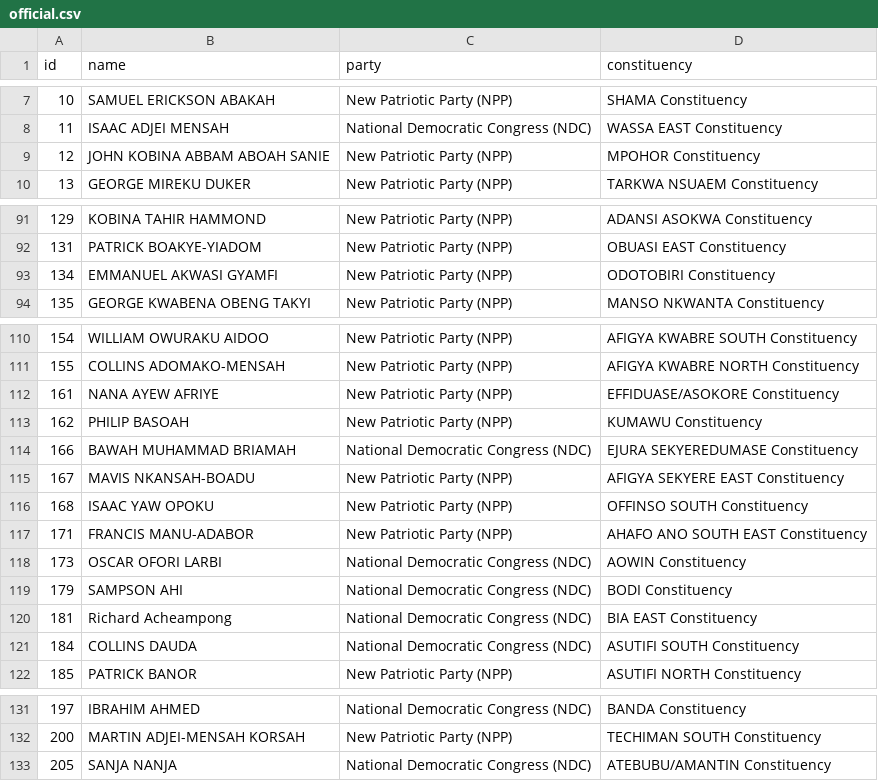
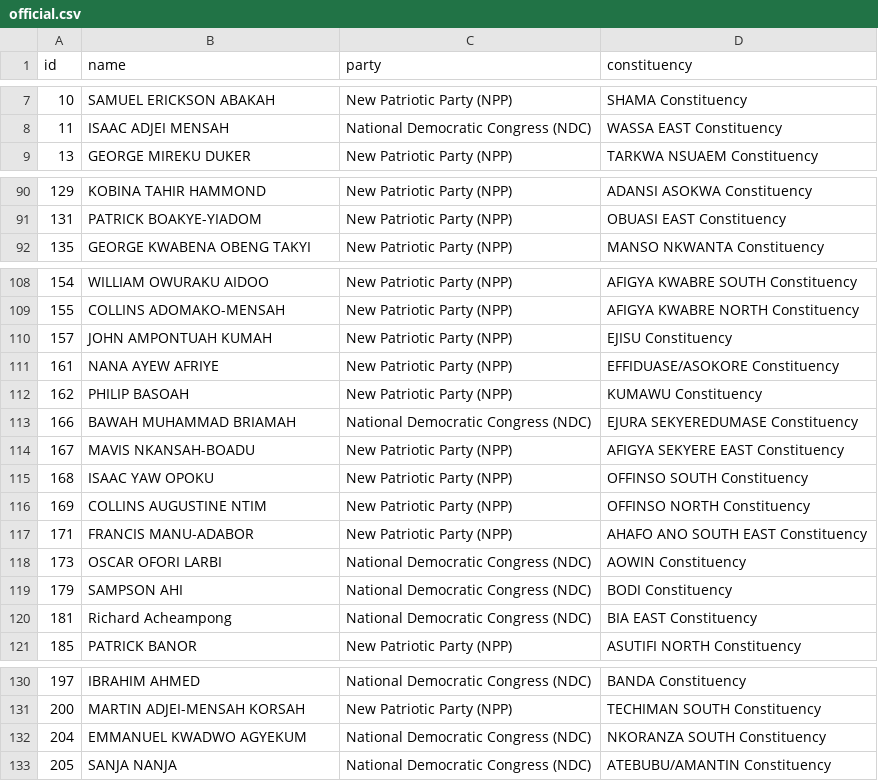
Before and after one commit to every-politician-scrapers/ghana-parliament, a CSV file: data/official.csv, drawn as a sheet; only a part is shown, gaps mark what is left out; removed rows and columns are numbered as before the commit, all else as after; the diff covers the shown part only; the diff names each change by its address in the sheet, - before the commit and + after, or states it on an @@ line.

```diff
--- a/data/official.csv
+++ b/data/official.csv
-row 9: 12 | JOHN KOBINA ABBAM ABOAH SANIE | New Patriotic Party (NPP) | MPOHOR Constituency
-row 93: 134 | EMMANUEL AKWASI GYAMFI | New Patriotic Party (NPP) | ODOTOBIRI Constituency
+row 110: 157 | JOHN AMPONTUAH KUMAH | New Patriotic Party (NPP) | EJISU Constituency
+row 116: 169 | COLLINS AUGUSTINE NTIM | New Patriotic Party (NPP) | OFFINSO NORTH Constituency
-row 121: 184 | COLLINS DAUDA | National Democratic Congress (NDC) | ASUTIFI SOUTH Constituency
+row 132: 204 | EMMANUEL KWADWO AGYEKUM | National Democratic Congress (NDC) | NKORANZA SOUTH Constituency
```
Also changed, not shown: 1 added row and 1 removed row elsewhere in this file, data/diff.csv.
